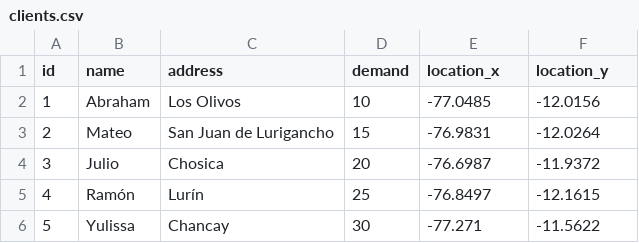
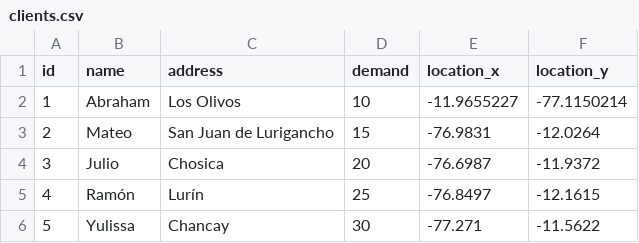
Before and after one commit to Awholf/VRP-Python, a CSV file: data/clients.csv, drawn as a sheet.

Commit message:
prueba

```diff
--- a/data/clients.csv
+++ b/data/clients.csv
@@ -1,3 +1,3 @@
 id,name,address,demand,location_x,location_y
-1,Abraham,Los Olivos,10,-77.0485,-12.0156
+1,Abraham,Los Olivos,10,-11.9655227,-77.1150214
 2,Mateo,San Juan de Lurigancho,15,-76.9831,-12.0264
```
